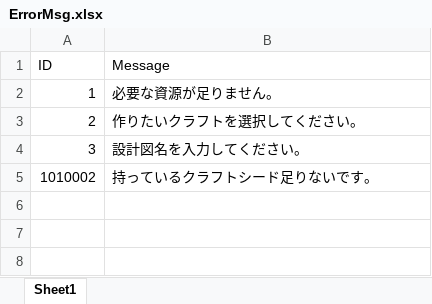
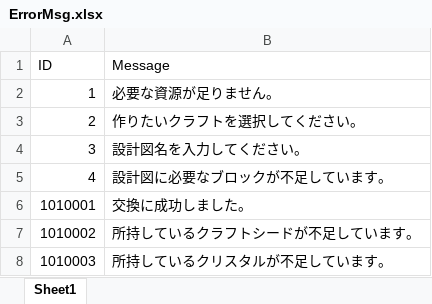
Before and after one commit to jobcrowngame/CraftStory, an Excel workbook: Config/Excel/ErrorMsg.xlsx, sheet Sheet1, drawn as a sheet; values as stored, in another font and other column widths than the file's, no borders; table styles not drawn; addresses are those after the commit; the diff names each change by its address in the sheet, - before the commit and + after, or states it on an @@ line.

```diff
--- a/Config/Excel/ErrorMsg.xlsx (sheet Sheet1)
+++ b/Config/Excel/ErrorMsg.xlsx (sheet Sheet1)
+row 5: 4 | 設計図に必要なブロックが不足しています。
+row 6: 1010001 | 交換に成功しました。
-B7 (Message): 持っているクラフトシード足りないです。
+B7 (Message): 所持しているクラフトシードが不足しています。
+row 8: 1010003 | 所持しているクリスタルが不足しています。
```
Also changed, not shown: Config/Excel/Bonus.xlsx, Config/Excel/Shop.xlsx, 3 other files.
